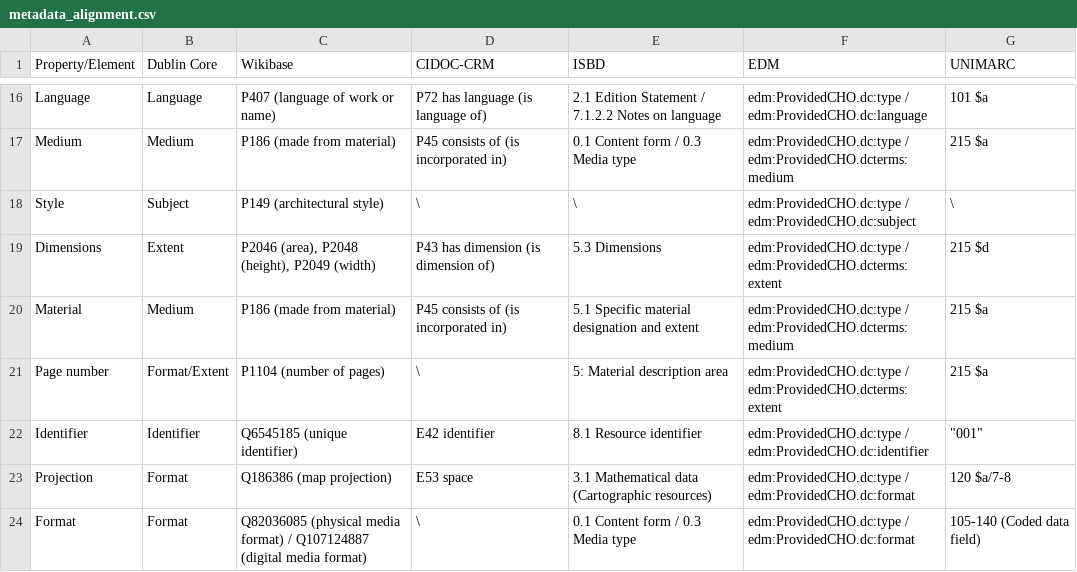
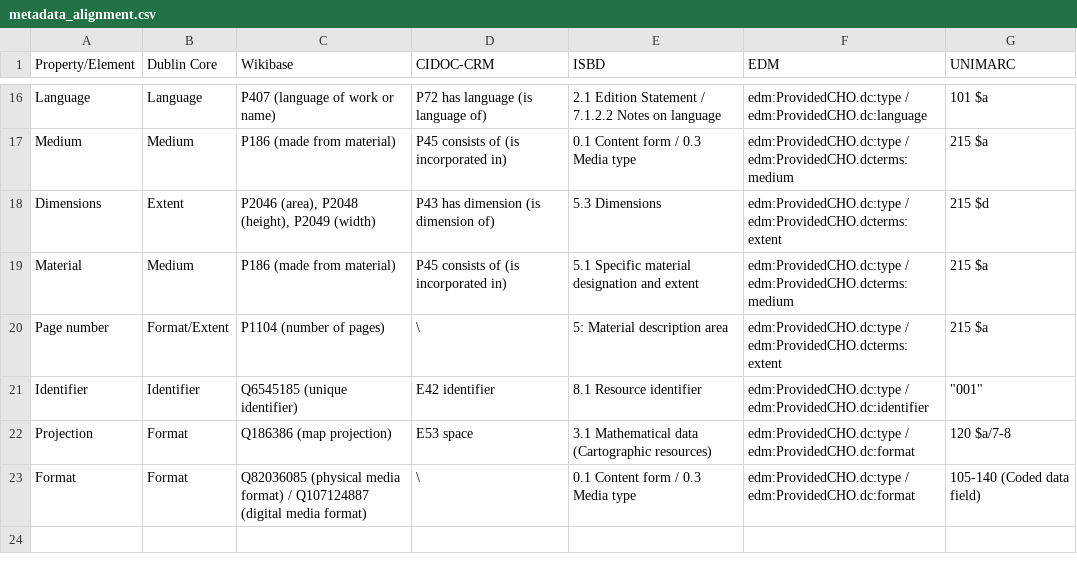
Before and after one commit to KOProjectGroup/LODgendary-creatures, a CSV file: KO/metadata_alignment.csv, drawn as a sheet; only a part is shown, gaps mark what is left out; the shorter side is filled out with more unchanged rows.

```diff
--- a/KO/metadata_alignment.csv
+++ b/KO/metadata_alignment.csv
@@ -17,3 +17,2 @@ Language;Language;P407 (language of work or name);P72 has language (is language
 Medium;Medium;P186 (made from material);P45 consists of (is incorporated in);0.1 Content form / 0.3 Media type ;edm:ProvidedCHO.dc:type / edm:ProvidedCHO.dcterms:medium;215 $a;
-Style;Subject;P149 (architectural style);\;\;edm:ProvidedCHO.dc:type / edm:ProvidedCHO.dc:subject;\;
 Dimensions;Extent;P2046 (area), P2048 (height), P2049 (width);P43 has dimension (is dimension of);5.3 Dimensions;edm:ProvidedCHO.dc:type / edm:ProvidedCHO.dcterms:extent;215 $d;
```
Also changed, not shown: KO/metadata_analysis.csv.
